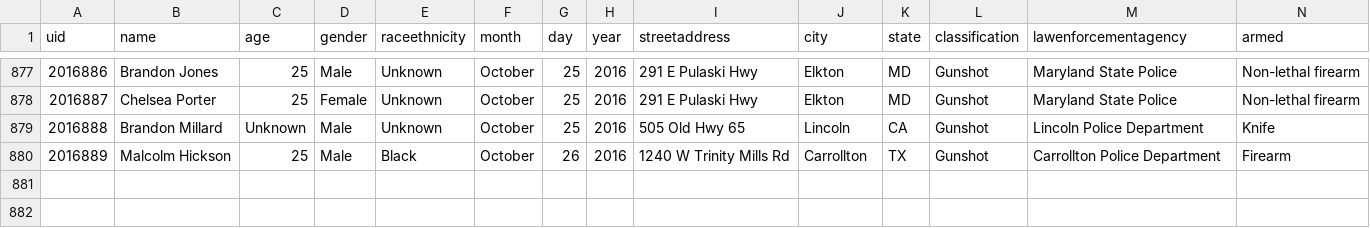
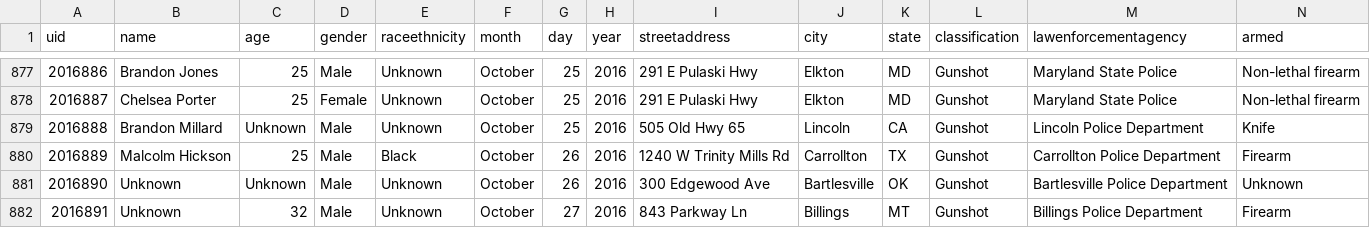
Before and after one commit to flother/thecounted, a CSV file: data/the-counted-2016.csv, drawn as a sheet; only a part is shown, gaps mark what is left out.

Commit message:
Add Unknown, Unknown

```diff
--- a/data/the-counted-2016.csv
+++ b/data/the-counted-2016.csv
@@ -880 +880,3 @@ uid,name,age,gender,raceethnicity,month,day,year,streetaddress,city,state,classi
 "2016889","Malcolm Hickson","25","Male","Black","October","26","2016","1240 W Trinity Mills Rd","Carrollton","TX","Gunshot","Carrollton Police Department","Firearm"
+"2016890","Unknown","Unknown","Male","Unknown","October","26","2016","300 Edgewood Ave","Bartlesville","OK","Gunshot","Bartlesville Police Department","Unknown"
+"2016891","Unknown","32","Male","Unknown","October","27","2016","843 Parkway Ln","Billings","MT","Gunshot","Billings Police Department","Firearm"
```
